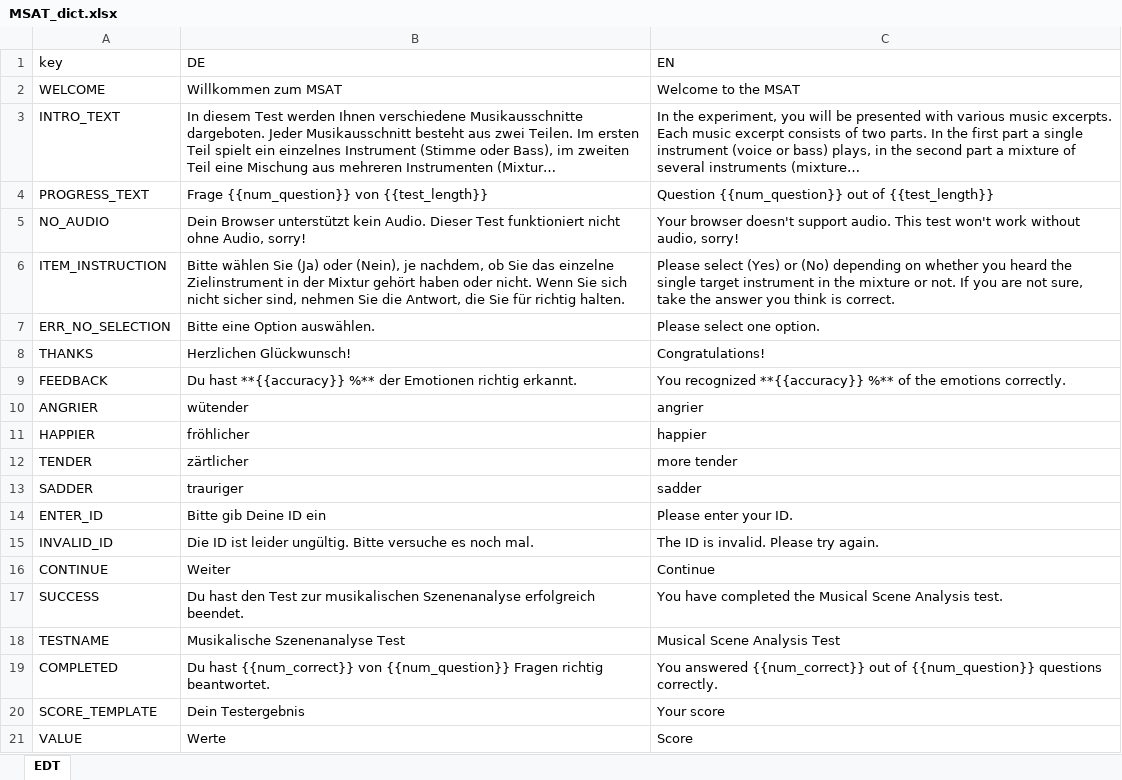
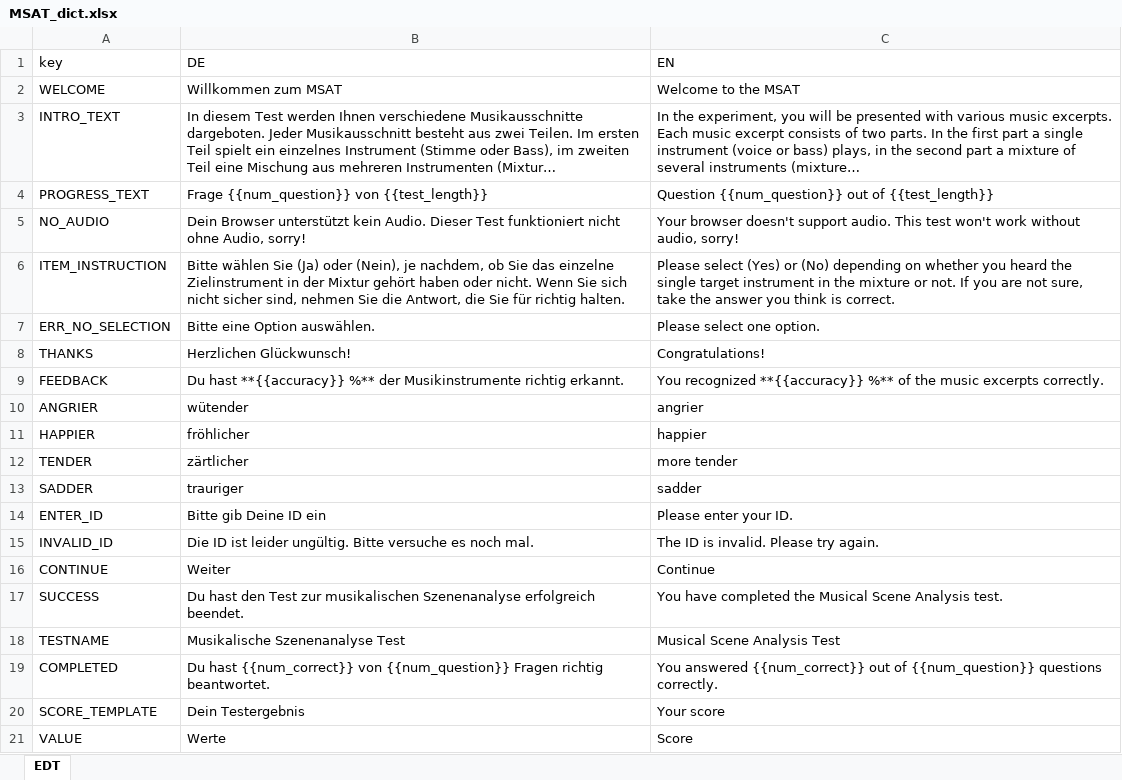
Before and after one commit to rhake14/MSAT, an Excel workbook: data_raw/MSAT_dict.xlsx, sheet EDT, drawn as a sheet; long unchanged cells end in …; values as stored, in another font and other column widths than the file's, no borders; charts and pictures not drawn; the diff names each change by its address in the sheet, - before the commit and + after, or states it on an @@ line.

```diff
--- a/data_raw/MSAT_dict.xlsx (sheet EDT)
+++ b/data_raw/MSAT_dict.xlsx (sheet EDT)
-B9 (DE): …%** der Emotionen richtig erkannt.
+B9 (DE): …%** der Musikinstrumente richtig erkannt.
-C9 (EN): …of the emotions correctly.
+C9 (EN): …of the music excerpts correctly.
```
Also changed, not shown: charts or pictures, 12 other files.
